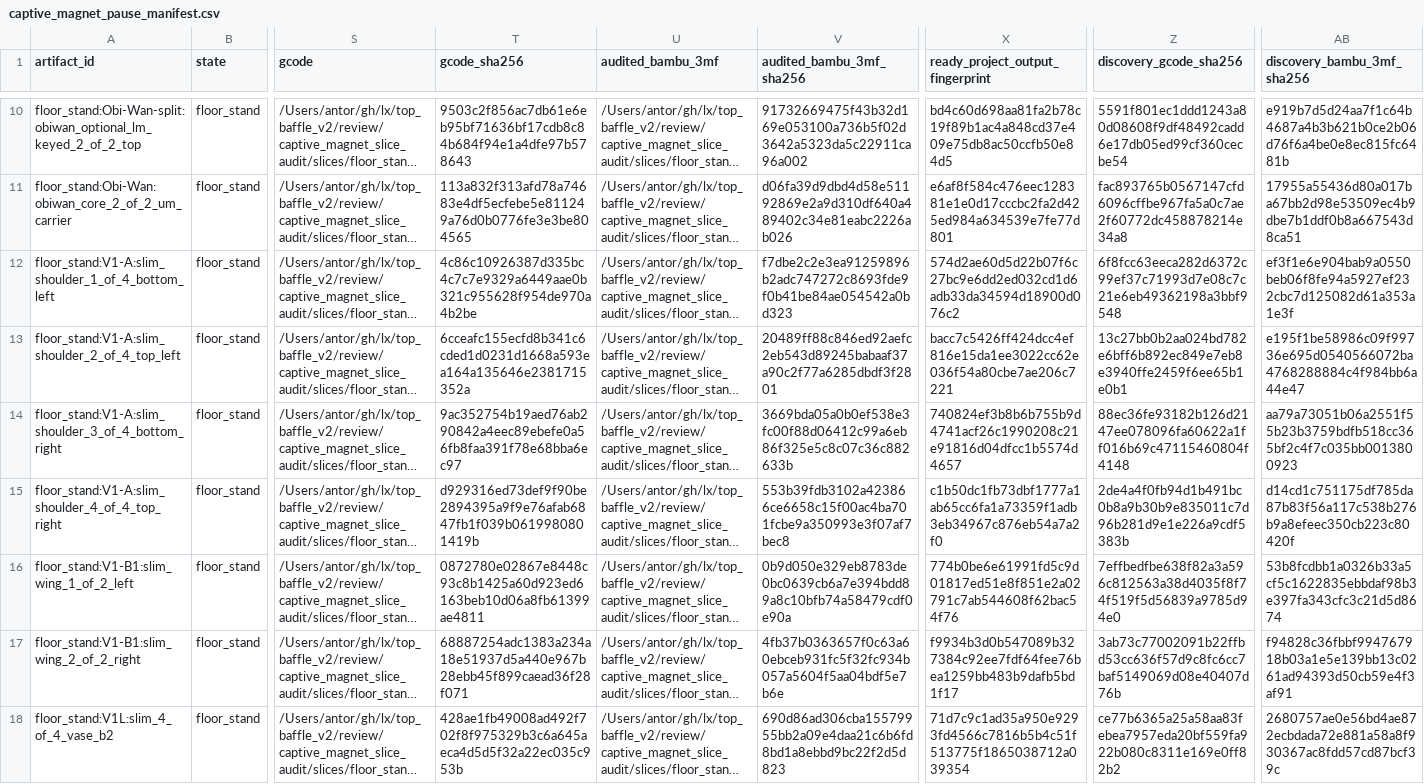
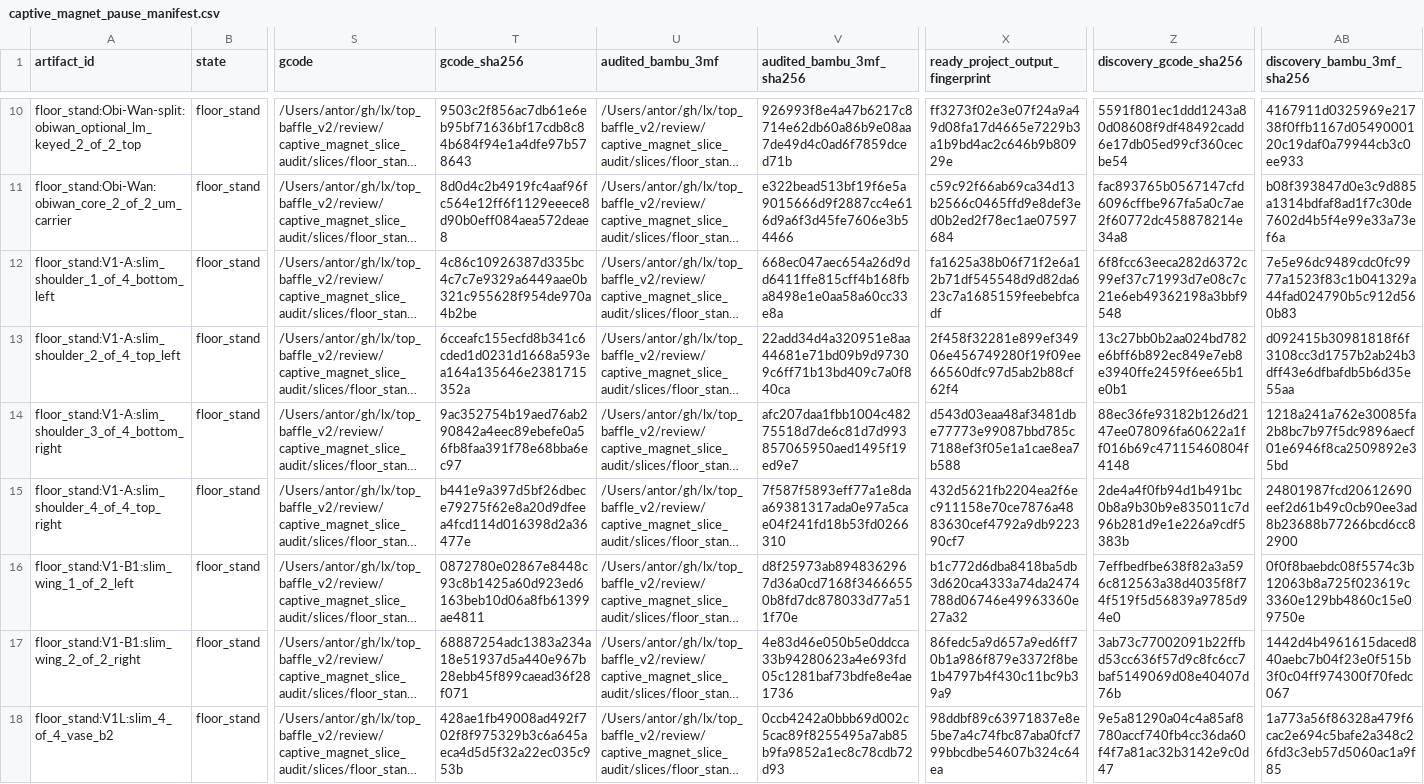
Before and after one commit to antorsae/lx, a CSV file: top_baffle_v2/review/captive_magnet_slice_audit/captive_magnet_pause_manifest.csv, drawn as a sheet; only a part is shown, gaps mark what is left out; long unchanged cells end in …; the diff covers the shown part only; the diff names each change by its address in the sheet, - before the commit and + after, or states it on an @@ line.

```diff
--- a/top_baffle_v2/review/captive_magnet_slice_audit/captive_magnet_pause_manifest.csv
+++ b/top_baffle_v2/review/captive_magnet_slice_audit/captive_magnet_pause_manifest.csv
-V10 (audited_bambu_3mf_sha256): 91732669475f43b32d169e053100a736b5f02d3642a5323da5c22911ca96a002
+V10 (audited_bambu_3mf_sha256): 926993f8e4a47b6217c8714e62db60a86b9e08aa7de49d4c0ad6f7859dced71b
-X10 (ready_project_output_fingerprint): bd4c60d698aa81fa2b78c19f89b1ac4a848cd37e409e75db8ac50ccfb50e84d5
+X10 (ready_project_output_fingerprint): ff3273f02e3e07f24a9a49d08fa17d4665e7229b3a1b9bd4ac2c646b9b80929e
-AB10 (discovery_bambu_3mf_sha256): e919b7d5d24aa7f1c64b4687a4b3b621b0ce2b06d76f6a4be0e8ec815fc6481b
+AB10 (discovery_bambu_3mf_sha256): 4167911d0325969e21738f0ffb1167d0549000120c19daf0a79944cb3c0ee933
-T11 (gcode_sha256): 113a832f313afd78a74683e4df5ecfebe5e811249a76d0b0776fe3e3be804565
+T11 (gcode_sha256): 8d0d4c2b4919fc4aaf96fc564e12ff6f1129eeece8d90b0eff084aea572deae8
-V11 (audited_bambu_3mf_sha256): d06fa39d9dbd4d58e51192869e2a9d310df640a489402c34e81eabc2226ab026
+V11 (audited_bambu_3mf_sha256): e322bead513bf19f6e5a9015666d9f2887cc4e616d9a6f3d45fe7606e3b54466
-X11 (ready_project_output_fingerprint): e6af8f584c476eec128381e1e0d17cccbc2fa2d425ed984a634539e7fe77d801
+X11 (ready_project_output_fingerprint): c59c92f66ab69ca34d13b2566c0465ffd9e8def3ed0b2ed2f78ec1ae07597684
-AB11 (discovery_bambu_3mf_sha256): 17955a55436d80a017ba67bb2d98e53509ec4b9dbe7b1ddf0b8a667543d8ca51
+AB11 (discovery_bambu_3mf_sha256): b08f393847d0e3c9d885a1314bdfaf8ad1f7c30de7602d4b5f4e99e33a73ef6a
-V12 (audited_bambu_3mf_sha256): f7dbe2c2e3ea91259896b2adc747272c8693fde9f0b41be84ae054542a0bd323
+V12 (audited_bambu_3mf_sha256): 668ec047aec654a26d9dd6411ffe815cff4b168fba8498e1e0aa58a60cc33e8a
-X12 (ready_project_output_fingerprint): 574d2ae60d5d22b07f6c27bc9e6dd2ed032cd1d6adb33da34594d18900d076c2
+X12 (ready_project_output_fingerprint): fa1625a38b06f71f2e6a12b71df545548d9d82da623c7a1685159feebebfcadf
-AB12 (discovery_bambu_3mf_sha256): ef3f1e6e904bab9a0550beb06f8fe94a5927ef232cbc7d125082d61a353a1e3f
+AB12 (discovery_bambu_3mf_sha256): 7e5e96dc9489cdc0fc9977a1523f83c1b041329a44fad024790b5c912d560b83
-V13 (audited_bambu_3mf_sha256): 20489ff88c846ed92aefc2eb543d89245babaaf37a90c2f77a6285dbdf3f2801
+V13 (audited_bambu_3mf_sha256): 22add34d4a320951e8aa44681e71bd09b9d97309c6ff71b13bd409c7a0f840ca
-X13 (ready_project_output_fingerprint): bacc7c5426ff424dcc4ef816e15da1ee3022cc62e036f54a80cbe7ae206c7221
+X13 (ready_project_output_fingerprint): 2f458f32281e899ef34906e456749280f19f09ee66560dfc97d5ab2b88cf62f4
-AB13 (discovery_bambu_3mf_sha256): e195f1be58986c09f99736e695d0540566072ba4768288884c4f984bb6a44e47
+AB13 (discovery_bambu_3mf_sha256): d092415b30981818f6f3108cc3d1757b2ab24b3dff43e6dfbafdb5b6d35e55aa
-V14 (audited_bambu_3mf_sha256): 3669bda05a0b0ef538e3fc00f88d06412c99a6eb86f325e5c8c07c36c882633b
+V14 (audited_bambu_3mf_sha256): afc207daa1fbb1004c48275518d7de6c81d7d993857065950aed1495f19ed9e7
-X14 (ready_project_output_fingerprint): 740824ef3b8b6b755b9d4741acf26c1990208c21e91816d04dfcc1b5574d4657
+X14 (ready_project_output_fingerprint): d543d03eaa48af3481dbe77773e99087bbd785c7188ef3f05e1a1cae8ea7b588
-AB14 (discovery_bambu_3mf_sha256): aa79a73051b06a2551f55b23b3759bdfb518cc365bf2c4f7c035bb0013800923
+AB14 (discovery_bambu_3mf_sha256): 1218a241a762e30085fa2b8bc7b97f5dc9896aecf01e6946f8ca2509892e35bd
-T15 (gcode_sha256): d929316ed73def9f90be2894395a9f9e76afab6847fb1f039b0619980801419b
+T15 (gcode_sha256): b441e9a397d5bf26dbece79275f62e8a20d9dfeea4fcd114d016398d2a36477e
-V15 (audited_bambu_3mf_sha256): 553b39fdb3102a423866ce6658c15f00ac4ba701fcbe9a350993e3f07af7bec8
+V15 (audited_bambu_3mf_sha256): 7f587f5893eff77a1e8daa69381317ada0e97a5cae04f241fd18b53fd0266310
-X15 (ready_project_output_fingerprint): c1b50dc1fb73dbf1777a1ab65cc6fa1a73359f1adb3eb34967c876eb54a7a2f0
+X15 (ready_project_output_fingerprint): 432d5621fb2204ea2f6ec911158e70ce7876a4883630cef4792a9db922390cf7
-AB15 (discovery_bambu_3mf_sha256): d14cd1c751175df785da87b83f56a117c538b276b9a8efeec350cb223c80420f
+AB15 (discovery_bambu_3mf_sha256): 24801987fcd20612690eef2d61b49c0cb90ee3ad8b23688b77266bcd6cc82900
-V16 (audited_bambu_3mf_sha256): 0b9d050e329eb8783de0bc0639cb6a7e394bdd89a8c10bfb74a58479cdf0e90a
+V16 (audited_bambu_3mf_sha256): d8f25973ab8948362967d36a0cd7168f34666550b8fd7dc878033d77a511f70e
-X16 (ready_project_output_fingerprint): 774b0be6e61991fd5c9d01817ed51e8f851e2a02791c7ab544608f62bac54f76
+X16 (ready_project_output_fingerprint): b1c772d6dba8418ba5db3d620ca4333a74da2474788d06746e49963360e27a32
-AB16 (discovery_bambu_3mf_sha256): 53b8fcdbb1a0326b33a5cf5c1622835ebbdaf98b3e397fa343cfc3c21d5d8674
+AB16 (discovery_bambu_3mf_sha256): 0f0f8baebdc08f5574c3b12063b8a725f023619c3360e129bb4860c15e09750e
-V17 (audited_bambu_3mf_sha256): 4fb37b0363657f0c63a60ebceb931fc5f32fc934b057a5604f5aa04bdf5e7b6e
+V17 (audited_bambu_3mf_sha256): 4e83d46e050b5e0ddcca33b94280623a4e693fd05c1281baf73bdfe8e4ae1736
-X17 (ready_project_output_fingerprint): f9934b3d0b547089b327384c92ee7fdf64fee76bea1259bb483b9dafb5bd1f17
+X17 (ready_project_output_fingerprint): 86fedc5a9d657a9ed6ff70b1a986f879e3372f8be1b4797b4f430c11bc9b39a9
-AB17 (discovery_bambu_3mf_sha256): f94828c36fbbf994767918b03a1e5e139bb13c0261ad94393d50cb59e4f3af91
+AB17 (discovery_bambu_3mf_sha256): 1442d4b4961615daced840aebc7b04f23e0f515b3f0c04ff974300f70fedc067
-V18 (audited_bambu_3mf_sha256): 690d86ad306cba15579955bb2a09e4daa21c6b6fd8bd1a8ebbd9bc22f2d5d823
+V18 (audited_bambu_3mf_sha256): 0ccb4242a0bbb69d002c5cac89f8255495a7ab85b9fa9852a1ec8c78cdb72d93
-X18 (ready_project_output_fingerprint): 71d7c9c1ad35a950e9293fd4566c7816b5b4c51f513775f1865038712a039354
+X18 (ready_project_output_fingerprint): 98ddbf89c63971837e8e5be7a4c74fbc87aba0fcf799bbcdbe54607b324c64ea
-Z18 (discovery_gcode_sha256): ce77b6365a25a58aa83febea7957eda20bf559fa922b080c8311e169e0ff82b2
+Z18 (discovery_gcode_sha256): 9e5a81290a04c4a85af8780accf740fb4cc36da60f4f7a81ac32b3142e9c0d47
-AB18 (discovery_bambu_3mf_sha256): 2680757ae0e56bd4ae872ecbdada72e881a58a8f930367ac8fdd57cd87bcf39c
+AB18 (discovery_bambu_3mf_sha256): 1a773a56f86328a479f6cac2e694c5bafe2a348c26fd3c3eb57d5060ac1a9f85
```
Also changed, not shown: 129 edited cells elsewhere in this file, top_baffle_v2/review/captive_magnet_slice_audit_06hf/captive_magnet_pause_manifest.csv, 27 other files.
